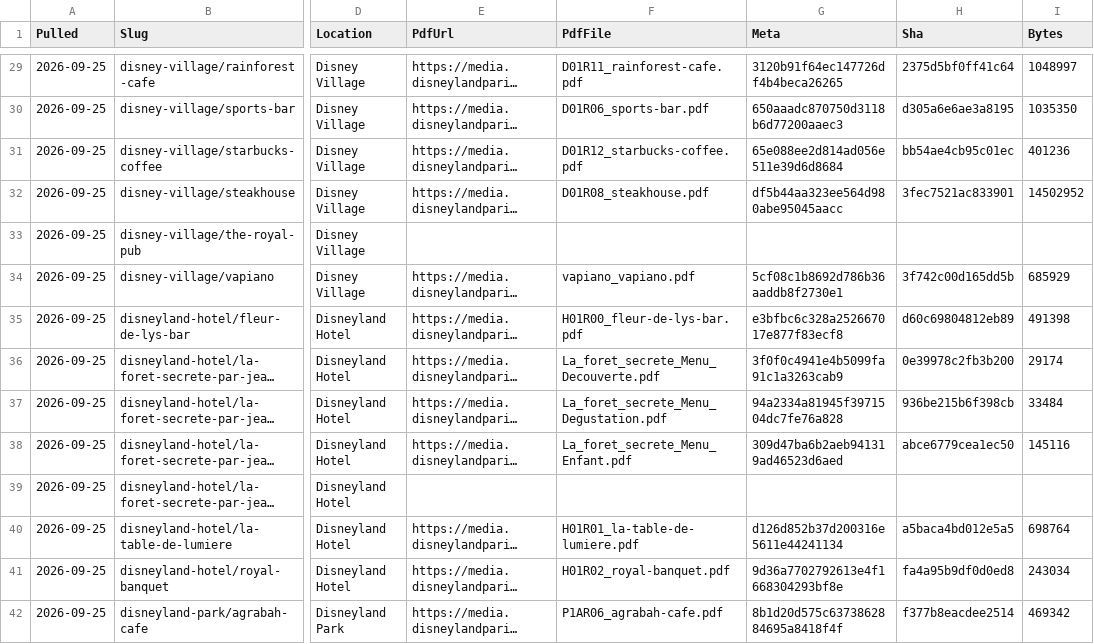
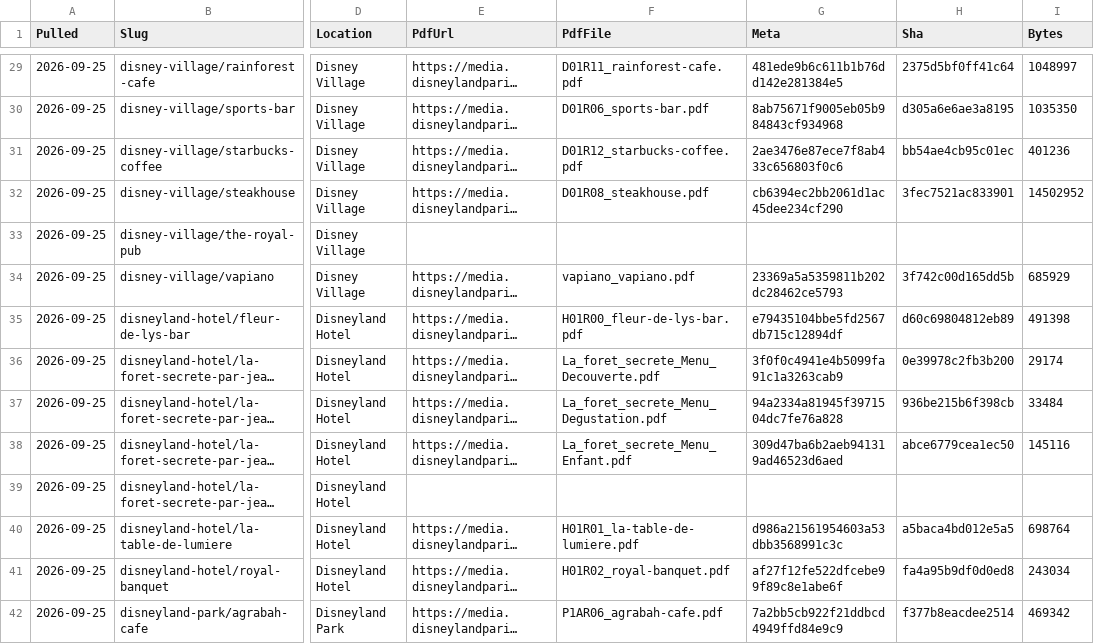
Before and after one commit to scoopdisney/paris-menu-watch, a CSV file: data/venues.csv, drawn as a sheet; only a part is shown, gaps mark what is left out; long unchanged cells end in …; the diff covers the shown part only; the diff names each change by its address in the sheet, - before the commit and + after, or states it on an @@ line.

```diff
--- a/data/venues.csv
+++ b/data/venues.csv
-G29 (Meta): 3120b91f64ec147726df4b4beca26265
+G29 (Meta): 481ede9b6c611b1b76dd142e281384e5
-G30 (Meta): 650aaadc870750d3118b6d77200aaec3
+G30 (Meta): 8ab75671f9005eb05b984843cf934968
-G31 (Meta): 65e088ee2d814ad056e511e39d6d8684
+G31 (Meta): 2ae3476e87ece7f8ab433c656803f0c6
-G32 (Meta): df5b44aa323ee564d980abe95045aacc
+G32 (Meta): cb6394ec2bb2061d1ac45dee234cf290
-G34 (Meta): 5cf08c1b8692d786b36aaddb8f2730e1
+G34 (Meta): 23369a5a5359811b202dc28462ce5793
-G35 (Meta): e3bfbc6c328a252667017e877f83ecf8
+G35 (Meta): e79435104bbe5fd2567db715c12894df
-G40 (Meta): d126d852b37d200316e5611e44241134
+G40 (Meta): d986a21561954603a53dbb3568991c3c
-G41 (Meta): 9d36a7702792613e4f1668304293bf8e
+G41 (Meta): af27f12fe522dfcebe99f89c8e1abe6f
-G42 (Meta): 8b1d20d575c6373862884695a8418f4f
+G42 (Meta): 7a2bb5cb922f21ddbcd4949ffd84e9c9
```
Also changed, not shown: 1 added row, 1 removed row and 70 edited cells elsewhere in this file, data/prices.csv.
